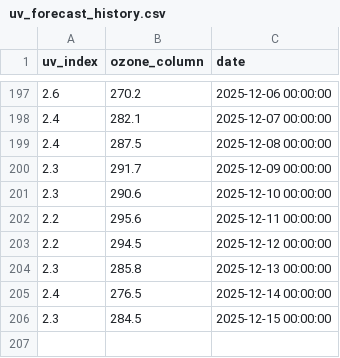
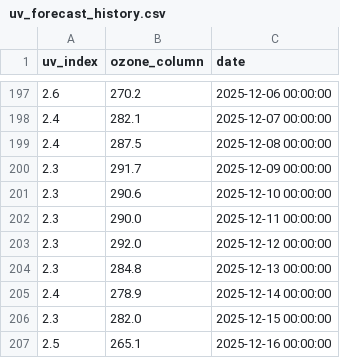
Before and after one commit to stiles/uv-bot, a CSV file: data/uv_forecast_history.csv, drawn as a sheet; only a part is shown, gaps mark what is left out.

```diff
--- a/data/uv_forecast_history.csv
+++ b/data/uv_forecast_history.csv
@@ -201,6 +201,7 @@ uv_index,ozone_column,date
 2.3,290.6,2025-12-10 00:00:00
-2.2,295.6,2025-12-11 00:00:00
-2.2,294.5,2025-12-12 00:00:00
-2.3,285.8,2025-12-13 00:00:00
-2.4,276.5,2025-12-14 00:00:00
-2.3,284.5,2025-12-15 00:00:00
+2.3,290.0,2025-12-11 00:00:00
+2.3,292.0,2025-12-12 00:00:00
+2.3,284.8,2025-12-13 00:00:00
+2.4,278.9,2025-12-14 00:00:00
+2.3,282.0,2025-12-15 00:00:00
+2.5,265.1,2025-12-16 00:00:00
```
Also changed, not shown: 1 other file.
